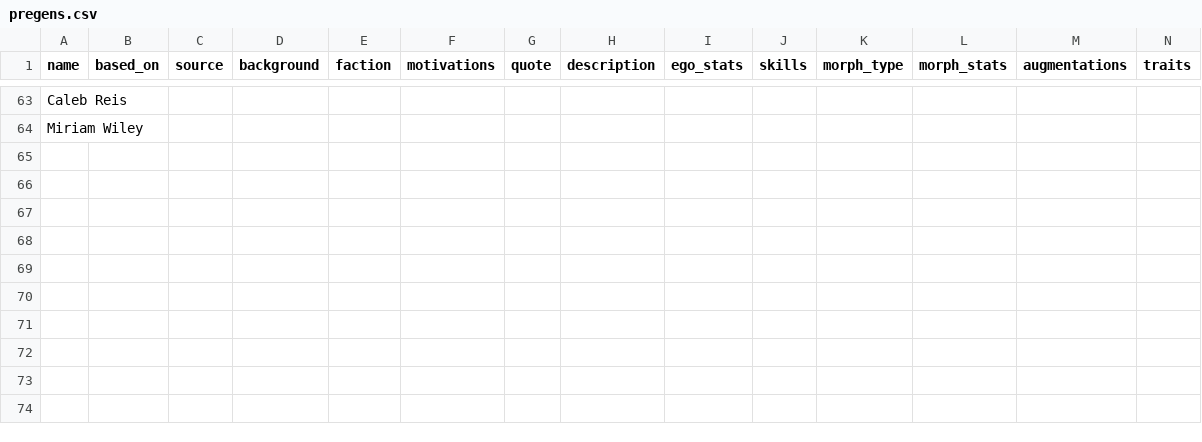
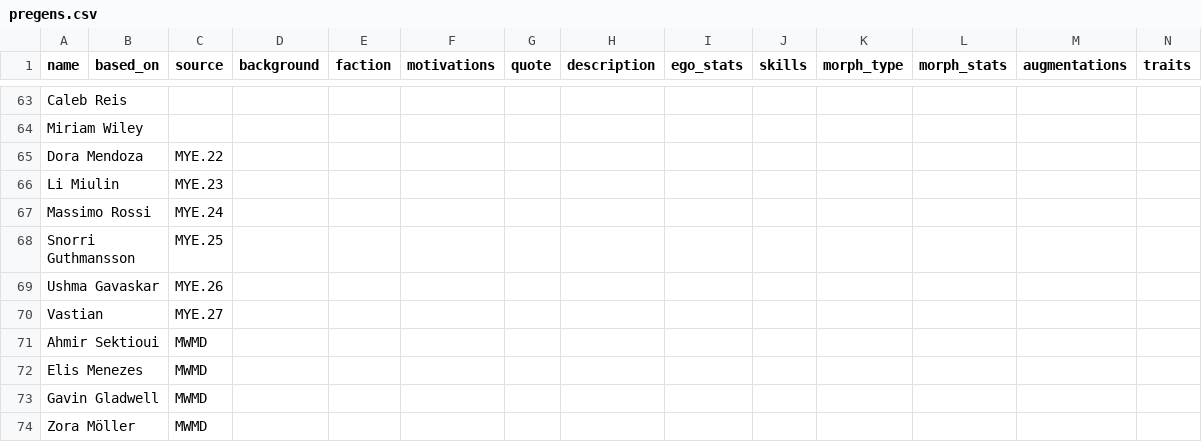
Before and after one commit to nerdhaus/eldrich, a CSV file: web/modules/custom/ep_import/characters/pregens.csv, drawn as a sheet; only a part is shown, gaps mark what is left out; rows hold the shown columns only; the diff names each change by its address in the sheet, - before the commit and + after, or states it on an @@ line.

```diff
--- a/web/modules/custom/ep_import/characters/pregens.csv
+++ b/web/modules/custom/ep_import/characters/pregens.csv
+row 65: Dora Mendoza |  | MYE.22
+row 66: Li Miulin |  | MYE.23
+row 67: Massimo Rossi |  | MYE.24
+row 68: Snorri Guthmansson |  | MYE.25
+row 69: Ushma Gavaskar |  | MYE.26
+row 70: Vastian |  | MYE.27
+row 71: Ahmir Sektioui |  | MWMD
+row 72: Elis Menezes |  | MWMD
+row 73: Gavin Gladwell |  | MWMD
+row 74: Zora Möller |  | MWMD
```
Also changed, not shown: web/modules/custom/ep_import/characters/creatures.csv, web/modules/custom/ep_import/data/skills.csv, 13 other files.
